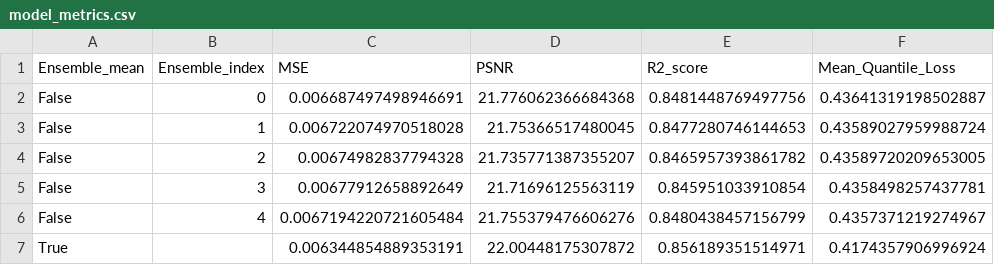
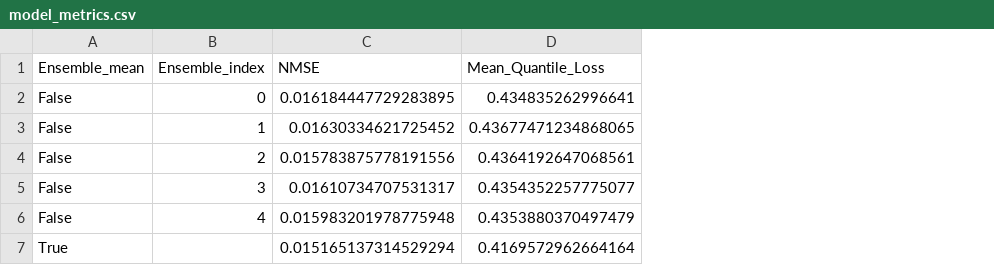
Before and after one commit to chiara-aisweden/cloud_rm, a CSV file: pytorch_models/COT_est_inp_noCOT/model_metrics.csv, drawn as a sheet; removed rows and columns are numbered as before the commit, all else as after; the diff names each change by its address in the sheet, - before the commit and + after, or states it on an @@ line.

```diff
--- a/pytorch_models/COT_est_inp_noCOT/model_metrics.csv
+++ b/pytorch_models/COT_est_inp_noCOT/model_metrics.csv
-column C (MSE), rows 2-7: 0.006687497498946691 | 0.006722074970518028 | 0.00674982837794328 | 0.00677912658892649 | 0.0067194220721605484 | 0.006344854889353191
-column D (PSNR), rows 2-7: 21.776062366684368 | 21.75366517480045 | 21.735771387355207 | 21.71696125563119 | 21.755379476606276 | 22.00448175307872
-column E (R2_score), rows 2-7: 0.8481448769497756 | 0.8477280746144653 | 0.8465957393861782 | 0.845951033910854 | 0.8480438457156799 | 0.856189351514971
+column C (NMSE), rows 2-7: 0.016184447729283895 | 0.01630334621725452 | 0.015783875778191556 | 0.01610734707531317 | 0.015983201978775948 | 0.015165137314529294
-D2 (Mean_Quantile_Loss): 0.43641319198502887
+D2 (Mean_Quantile_Loss): 0.434835262996641
-D3 (Mean_Quantile_Loss): 0.43589027959988724
+D3 (Mean_Quantile_Loss): 0.43677471234868065
-D4 (Mean_Quantile_Loss): 0.43589720209653005
+D4 (Mean_Quantile_Loss): 0.4364192647068561
-D5 (Mean_Quantile_Loss): 0.4358498257437781
+D5 (Mean_Quantile_Loss): 0.4354352257775077
-D6 (Mean_Quantile_Loss): 0.4357371219274967
+D6 (Mean_Quantile_Loss): 0.4353880370497479
-D7 (Mean_Quantile_Loss): 0.4174357906996924
+D7 (Mean_Quantile_Loss): 0.4169572962664164
```
Also changed, not shown: pytorch_models/Angles_as_input-with/model_metrics.csv, pytorch_models/Angles_as_input-without/model_metrics.csv, 38 other files.
